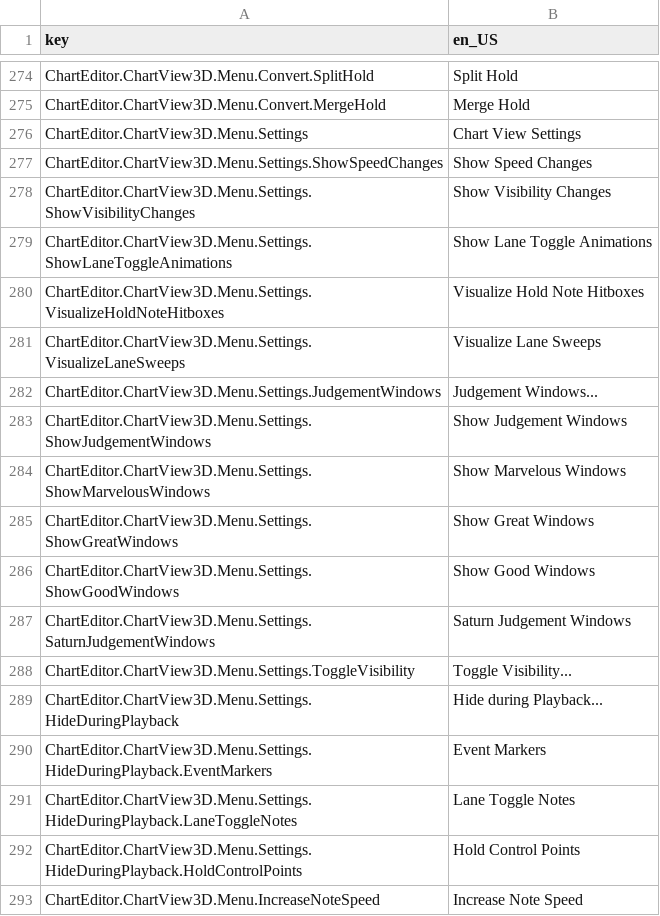
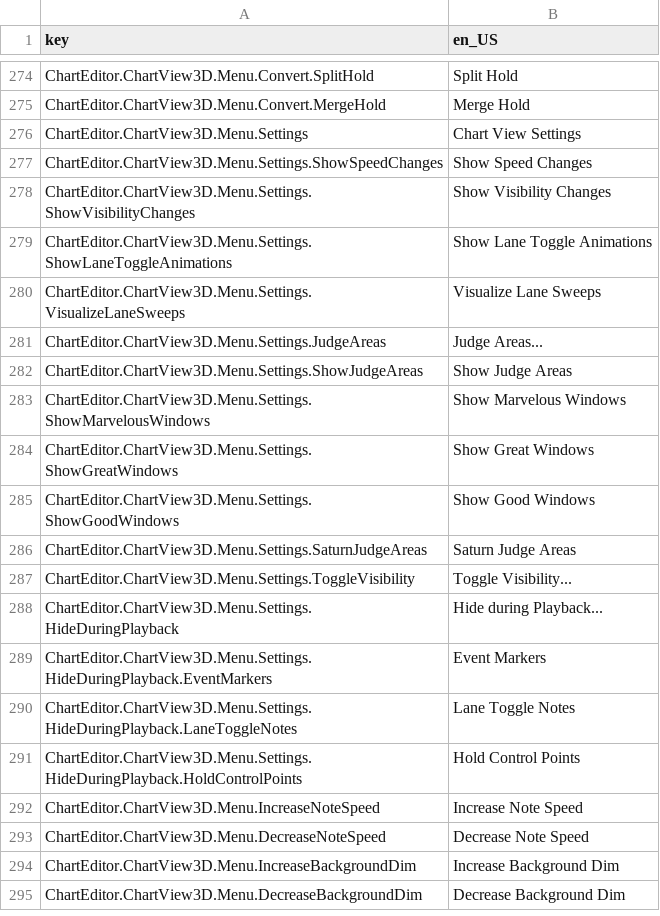
Before and after one commit to Yasu3D/SaturnEdit, a CSV file: SaturnEdit/Assets/Locales/locales.csv, drawn as a sheet; only a part is shown, gaps mark what is left out; the shorter side is filled out with more unchanged rows.

```diff
--- a/SaturnEdit/Assets/Locales/locales.csv
+++ b/SaturnEdit/Assets/Locales/locales.csv
@@ -279,6 +279,5 @@ ChartEditor.ChartView3D.Menu.Settings.ShowVisibilityChanges,Show Visibility Chan
 ChartEditor.ChartView3D.Menu.Settings.ShowLaneToggleAnimations,Show Lane Toggle Animations
-ChartEditor.ChartView3D.Menu.Settings.VisualizeHoldNoteHitboxes,Visualize Hold Note Hitboxes
 ChartEditor.ChartView3D.Menu.Settings.VisualizeLaneSweeps,Visualize Lane Sweeps
-ChartEditor.ChartView3D.Menu.Settings.JudgementWindows,Judgement Windows...
-ChartEditor.ChartView3D.Menu.Settings.ShowJudgementWindows,Show Judgement Windows
+ChartEditor.ChartView3D.Menu.Settings.JudgeAreas,Judge Areas...
+ChartEditor.ChartView3D.Menu.Settings.ShowJudgeAreas,Show Judge Areas
 ChartEditor.ChartView3D.Menu.Settings.ShowMarvelousWindows,Show Marvelous Windows
@@ -286,3 +285,3 @@ ChartEditor.ChartView3D.Menu.Settings.ShowGreatWindows,Show Great Windows
 ChartEditor.ChartView3D.Menu.Settings.ShowGoodWindows,Show Good Windows
-ChartEditor.ChartView3D.Menu.Settings.SaturnJudgementWindows,Saturn Judgement Windows
+ChartEditor.ChartView3D.Menu.Settings.SaturnJudgeAreas,Saturn Judge Areas
 ChartEditor.ChartView3D.Menu.Settings.ToggleVisibility,Toggle Visibility...
```
Also changed, not shown: 10 other files.
